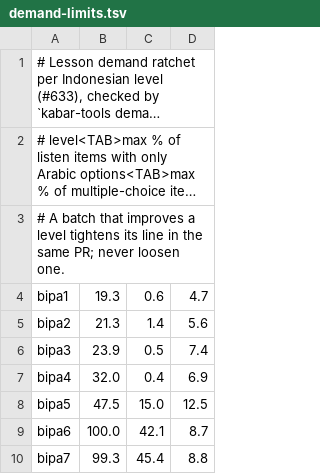
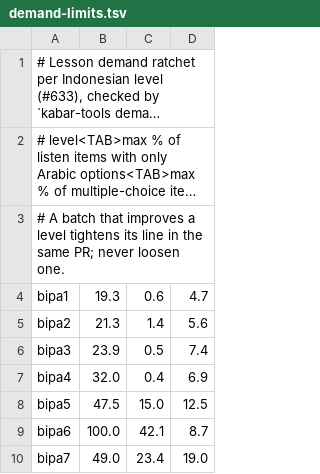
Before and after one commit to MohamedRef/Kabar-app, a TSV file: content/demand-limits.tsv, drawn as a sheet; long unchanged cells end in ….

Commit message:
BIPA 7 u06-u10: tighten demand line, packs, changes, handoff

```diff
--- a/content/demand-limits.tsv
+++ b/content/demand-limits.tsv
@@ -9,2 +9,2 @@ bipa5	47.5	15.0	12.5
 bipa6	100.0	42.1	8.7
-bipa7	99.3	45.4	8.8
+bipa7	49.0	23.4	19.0
```
Also changed, not shown: 8 other files.
